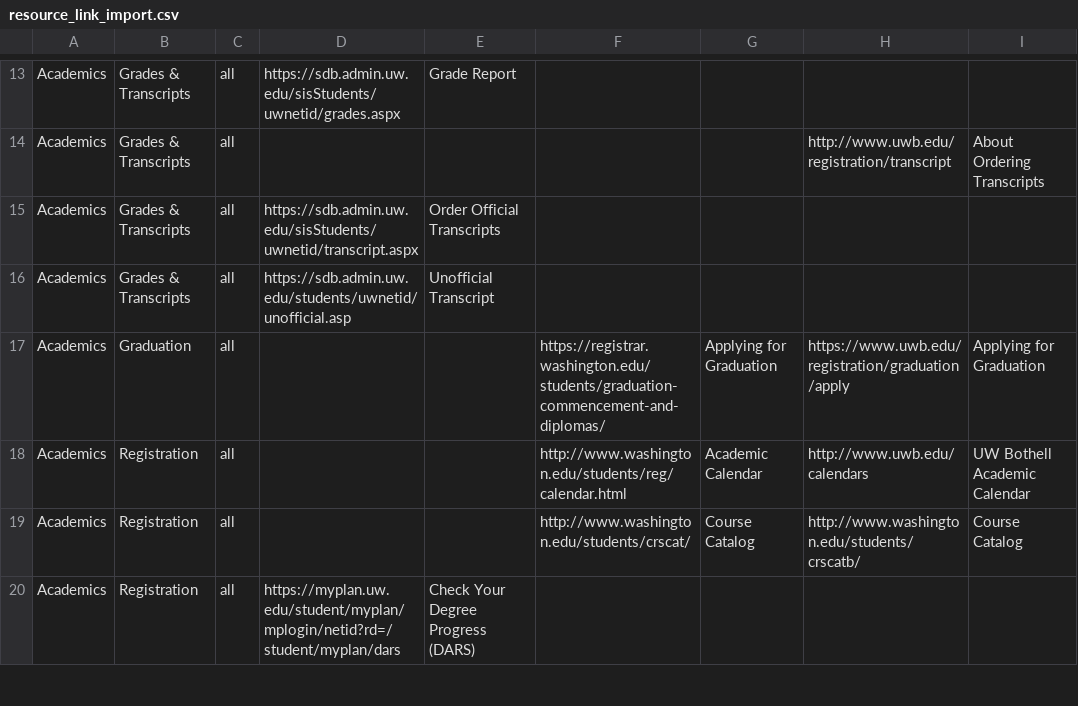
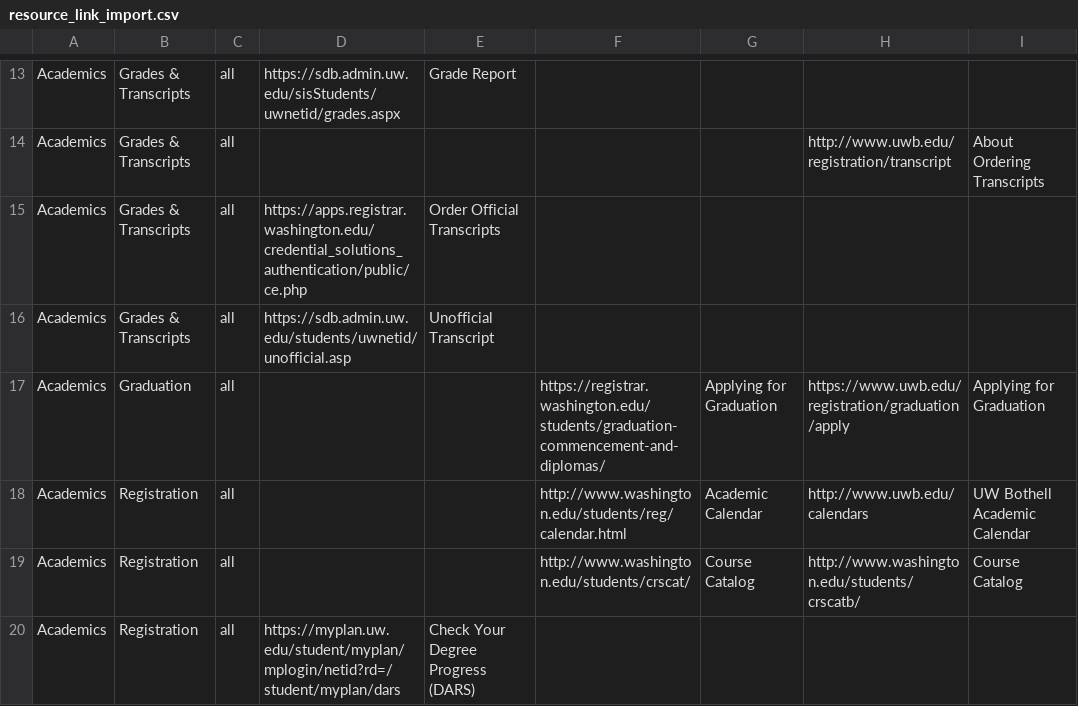
Before and after one commit to uw-it-aca/myuw, a CSV file: myuw/data/resource_link_import.csv, drawn as a sheet; only a part is shown, gaps mark what is left out; the diff names each change by its address in the sheet, - before the commit and + after, or states it on an @@ line.

```diff
--- a/myuw/data/resource_link_import.csv
+++ b/myuw/data/resource_link_import.csv
-D15: https://sdb.admin.uw.edu/sisStudents/uwnetid/transcript.aspx
+D15: https://apps.registrar.washington.edu/credential_solutions_authentication/public/ce.php
```
Also changed, not shown: myuw/data/category_links_import.csv, 2 other files.
